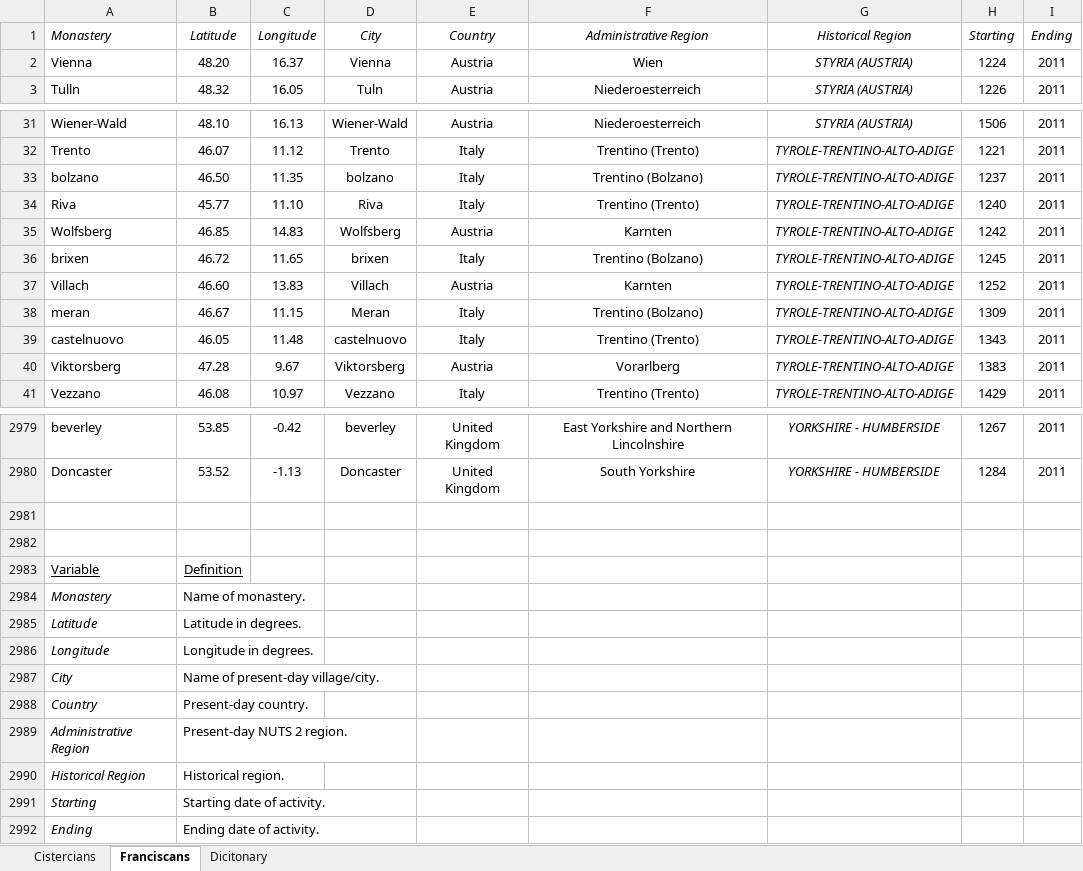
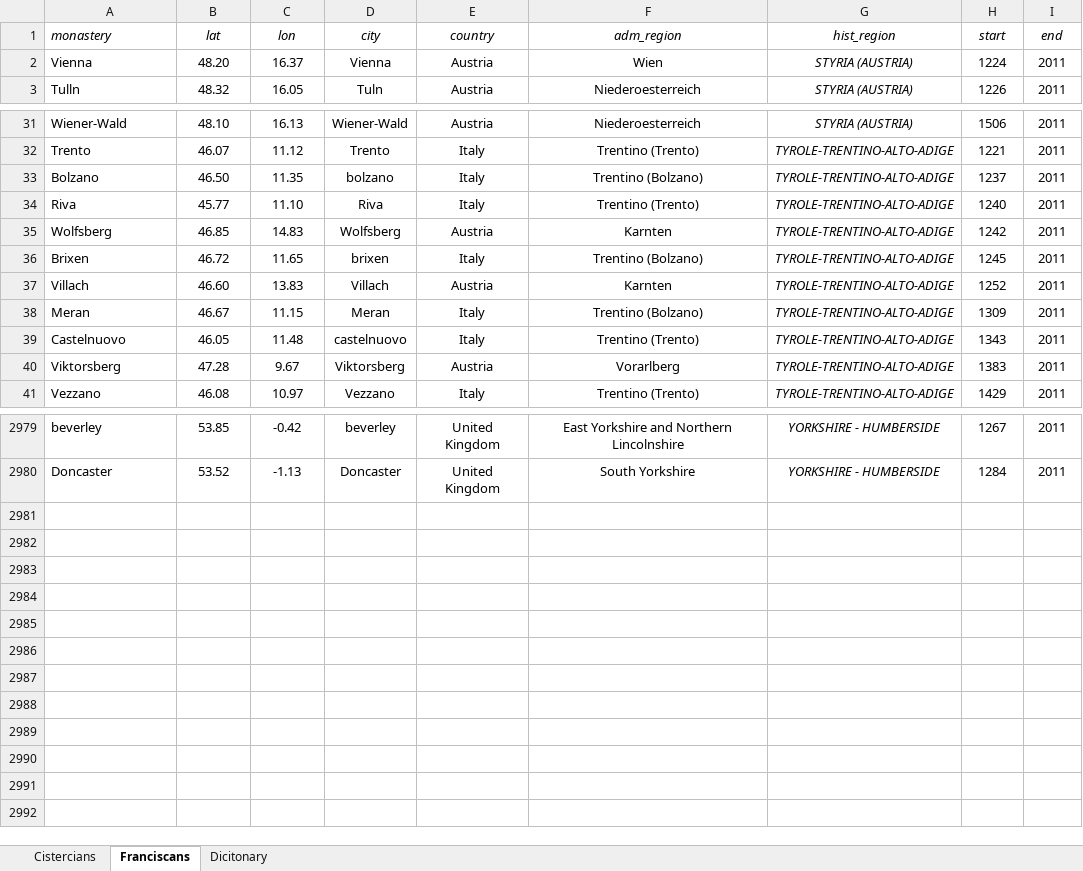
Before and after one commit to jtabordaj/rm_mam_ecotheology, an Excel workbook: Data/Houses/novel_franciscan_1300_nuts.xlsx, sheet Franciscans, drawn as a sheet; only a part is shown, gaps mark what is left out; values as stored, in another font and other column widths than the file's, no borders; removed rows and columns are numbered as before the commit, all else as after; the diff names each change by its address in the sheet, - before the commit and + after, or states it on an @@ line.

Commit message:
Started incorporating the dates for Franciscan monasteries

```diff
--- a/Data/Houses/novel_franciscan_1300_nuts.xlsx (sheet Franciscans)
+++ b/Data/Houses/novel_franciscan_1300_nuts.xlsx (sheet Franciscans)
-row 1: Monastery | Latitude | Longitude | City | Country | Administrative Region | Historical Region | Starting | Ending
+row 1: monastery | lat | lon | city | country | adm_region | hist_region | start | end
-A33: bolzano
+A33: Bolzano
-A36: brixen
+A36: Brixen
-A38: meran
+A38: Meran
-A39: castelnuovo
+A39: Castelnuovo
-row 2981: (empty)
-row 2982: (empty)
-row 2983: Variable | Definition
-row 2984: Monastery | Name of monastery.
-row 2985: Latitude | Latitude in degrees.
-row 2986: Longitude | Longitude in degrees.
-row 2987: City | Name of present-day village/city.
-row 2988: Country | Present-day country.
-row 2989: Administrative Region | Present-day NUTS 2 region.
-row 2990: Historical Region | Historical region.
-row 2991: Starting | Starting date of activity.
-row 2992: Ending | Ending date of activity.
```
Also changed, not shown: 3 other files.
